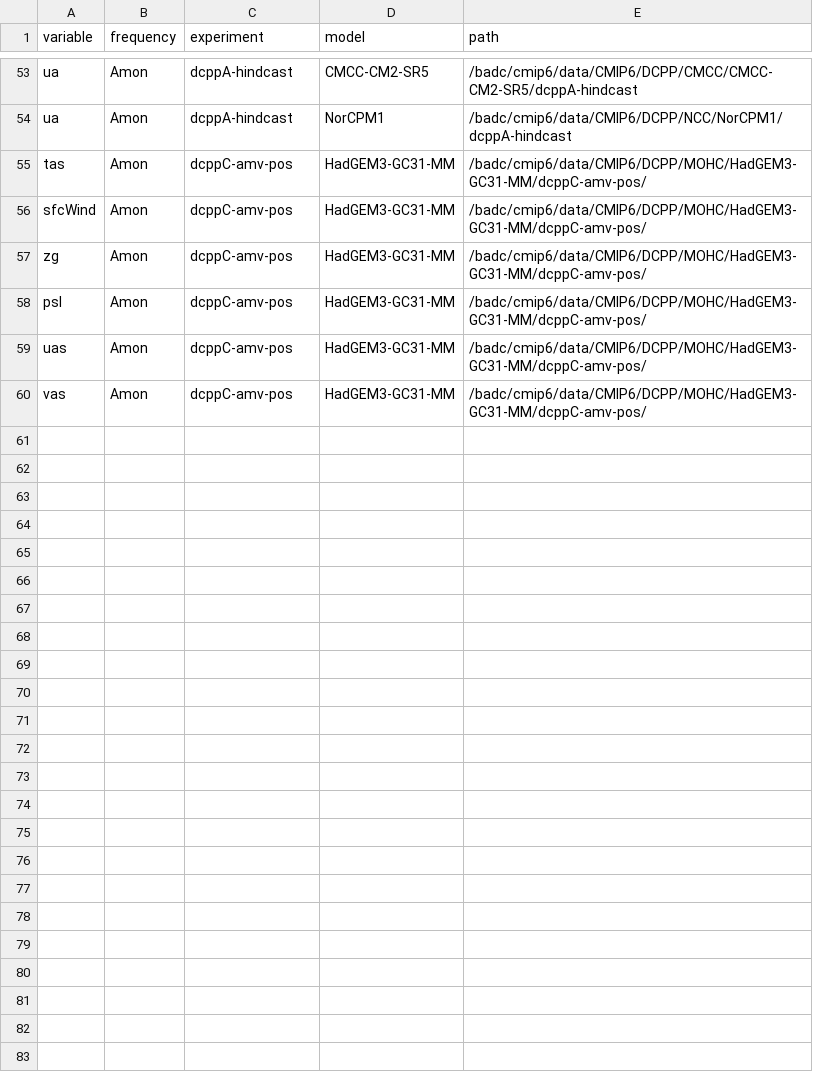
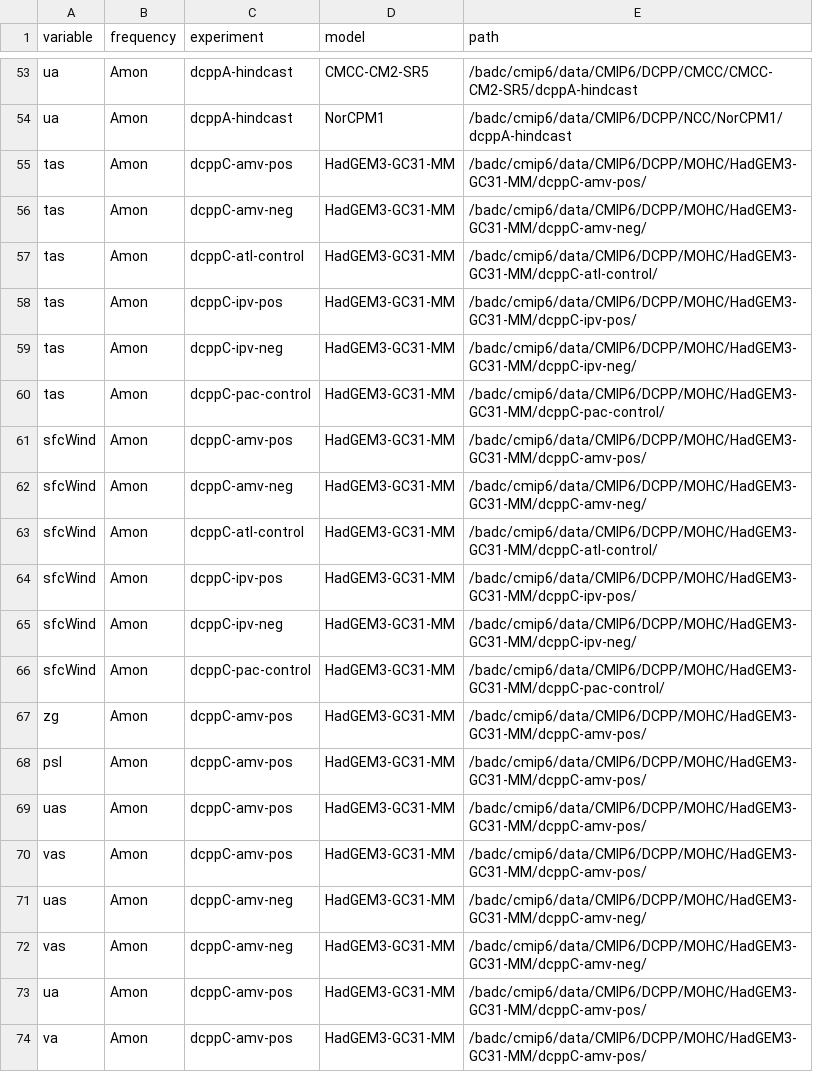
Before and after one commit to benhutchmet/unseen_multi_year, a CSV file: paths/paths_20240117T122513.csv, drawn as a sheet; only a part is shown, gaps mark what is left out; the diff covers the shown part only.

Commit message:
update ua va data availability

```diff
--- a/paths/paths_20240117T122513.csv
+++ b/paths/paths_20240117T122513.csv
@@ -55,3 +55,13 @@ ua,Amon,dcppA-hindcast,NorCPM1,/badc/cmip6/data/CMIP6/DCPP/NCC/NorCPM1/dcppA-hin
 tas,Amon,dcppC-amv-pos,HadGEM3-GC31-MM,/badc/cmip6/data/CMIP6/DCPP/MOHC/HadGEM3-GC31-MM/dcppC-amv-pos/
+tas,Amon,dcppC-amv-neg,HadGEM3-GC31-MM,/badc/cmip6/data/CMIP6/DCPP/MOHC/HadGEM3-GC31-MM/dcppC-amv-neg/
+tas,Amon,dcppC-atl-control,HadGEM3-GC31-MM,/badc/cmip6/data/CMIP6/DCPP/MOHC/HadGEM3-GC31-MM/dcppC-atl-control/
+tas,Amon,dcppC-ipv-pos,HadGEM3-GC31-MM,/badc/cmip6/data/CMIP6/DCPP/MOHC/HadGEM3-GC31-MM/dcppC-ipv-pos/
+tas,Amon,dcppC-ipv-neg,HadGEM3-GC31-MM,/badc/cmip6/data/CMIP6/DCPP/MOHC/HadGEM3-GC31-MM/dcppC-ipv-neg/
+tas,Amon,dcppC-pac-control,HadGEM3-GC31-MM,/badc/cmip6/data/CMIP6/DCPP/MOHC/HadGEM3-GC31-MM/dcppC-pac-control/
 sfcWind,Amon,dcppC-amv-pos,HadGEM3-GC31-MM,/badc/cmip6/data/CMIP6/DCPP/MOHC/HadGEM3-GC31-MM/dcppC-amv-pos/
+sfcWind,Amon,dcppC-amv-neg,HadGEM3-GC31-MM,/badc/cmip6/data/CMIP6/DCPP/MOHC/HadGEM3-GC31-MM/dcppC-amv-neg/
+sfcWind,Amon,dcppC-atl-control,HadGEM3-GC31-MM,/badc/cmip6/data/CMIP6/DCPP/MOHC/HadGEM3-GC31-MM/dcppC-atl-control/
+sfcWind,Amon,dcppC-ipv-pos,HadGEM3-GC31-MM,/badc/cmip6/data/CMIP6/DCPP/MOHC/HadGEM3-GC31-MM/dcppC-ipv-pos/
+sfcWind,Amon,dcppC-ipv-neg,HadGEM3-GC31-MM,/badc/cmip6/data/CMIP6/DCPP/MOHC/HadGEM3-GC31-MM/dcppC-ipv-neg/
+sfcWind,Amon,dcppC-pac-control,HadGEM3-GC31-MM,/badc/cmip6/data/CMIP6/DCPP/MOHC/HadGEM3-GC31-MM/dcppC-pac-control/
 zg,Amon,dcppC-amv-pos,HadGEM3-GC31-MM,/badc/cmip6/data/CMIP6/DCPP/MOHC/HadGEM3-GC31-MM/dcppC-amv-pos/
@@ -60 +70,5 @@ uas,Amon,dcppC-amv-pos,HadGEM3-GC31-MM,/badc/cmip6/data/CMIP6/DCPP/MOHC/HadGEM3-
 vas,Amon,dcppC-amv-pos,HadGEM3-GC31-MM,/badc/cmip6/data/CMIP6/DCPP/MOHC/HadGEM3-GC31-MM/dcppC-amv-pos/
+uas,Amon,dcppC-amv-neg,HadGEM3-GC31-MM,/badc/cmip6/data/CMIP6/DCPP/MOHC/HadGEM3-GC31-MM/dcppC-amv-neg/
+vas,Amon,dcppC-amv-neg,HadGEM3-GC31-MM,/badc/cmip6/data/CMIP6/DCPP/MOHC/HadGEM3-GC31-MM/dcppC-amv-neg/
+ua,Amon,dcppC-amv-pos,HadGEM3-GC31-MM,/badc/cmip6/data/CMIP6/DCPP/MOHC/HadGEM3-GC31-MM/dcppC-amv-pos/
+va,Amon,dcppC-amv-pos,HadGEM3-GC31-MM,/badc/cmip6/data/CMIP6/DCPP/MOHC/HadGEM3-GC31-MM/dcppC-amv-pos/
```
Also changed, not shown: 14 added rows elsewhere in this file.
